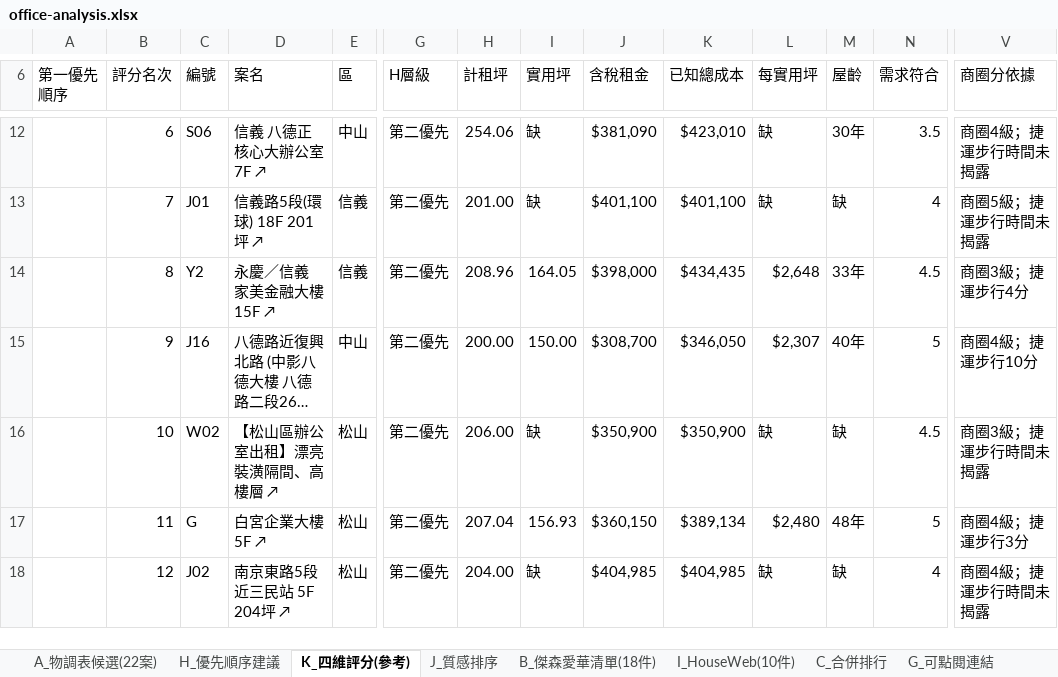
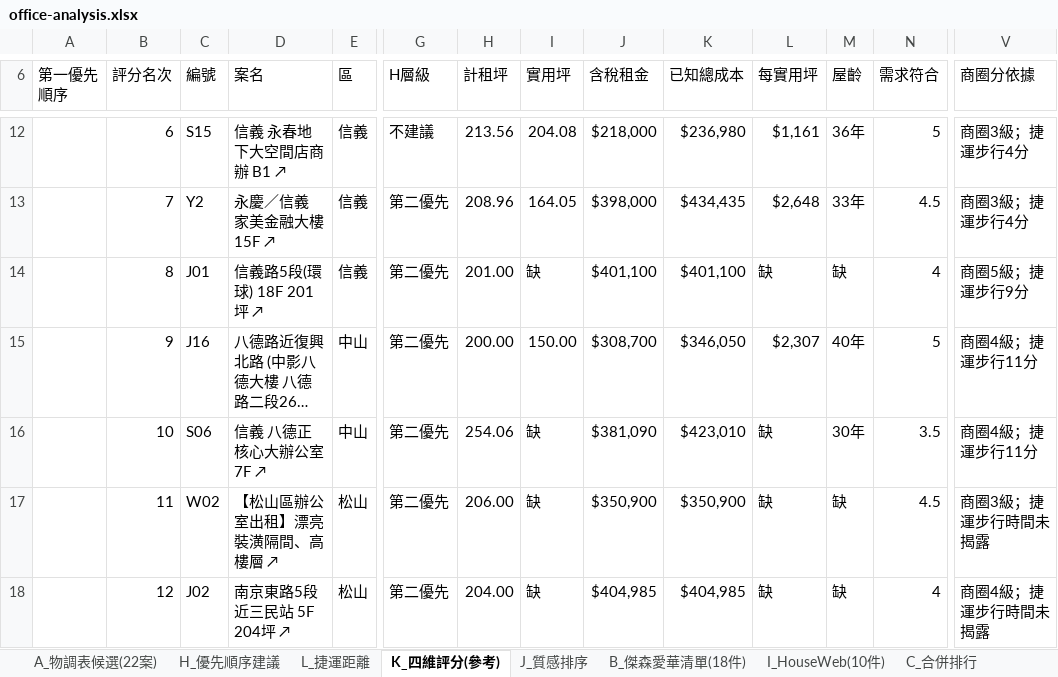
Before and after one commit to kevinashowtimes-web/showtime-office-dashboard, an Excel workbook: office-analysis.xlsx, sheet K_四維評分(參考), drawn as a sheet; only a part is shown, gaps mark what is left out; long unchanged cells end in …; values as stored, in another font and other column widths than the file's, no cell formats; removed rows and columns are numbered as before the commit, all else as after; rows hold the shown columns only; the diff covers the shown part only; the diff names each change by its address in the sheet, - before the commit and + after, or states it on an @@ line.

```diff
--- a/office-analysis.xlsx (sheet K_四維評分(參考))
+++ b/office-analysis.xlsx (sheet K_四維評分(參考))
+sheet tab: L_捷運距離
-C12 (編號): S06
+C12 (編號): S15
-D12 (案名): 信義 八德正核心大辦公室 7F ↗
+D12 (案名): 信義 永春地下大空間店商辦 B1 ↗
-E12 (區): 中山
+E12 (區): 信義
-G12 (H層級): 第二優先
+G12 (H層級): 不建議
-H12 (計租坪): 254.06
+H12 (計租坪): 213.56
-I12 (實用坪): 缺
+I12 (實用坪): 204.08
-J12 (含稅租金): $381,090
+J12 (含稅租金): $218,000
-K12 (已知總成本): $423,010
+K12 (已知總成本): $236,980
-L12 (每實用坪): 缺
+L12 (每實用坪): $1,161
-M12 (屋齡): 30年
+M12 (屋齡): 36年
-N12 (需求符合): 3.5
+N12 (需求符合): 5
-V12 (商圈分依據): 商圈4級；捷運步行時間未揭露
+V12 (商圈分依據): 商圈3級；捷運步行4分
-row 13:  | 7 | J01 | 信義路5段(環球) 18F 201坪 ↗ | 信義 | 第二優先 | 201.00 | 缺 | $401,100 | $401,100 | 缺 | 缺 | 4 | 商圈5級；捷運步行時間未揭露
-B13 (評分名次): 8
+B13 (評分名次): 7
+row 14:  | 8 | J01 | 信義路5段(環球) 18F 201坪 ↗ | 信義 | 第二優先 | 201.00 | 缺 | $401,100 | $401,100 | 缺 | 缺 | 4 | 商圈5級；捷運步行9分
-V15 (商圈分依據): 商圈4級；捷運步行10分
+V15 (商圈分依據): 商圈4級；捷運步行11分
+row 16:  | 10 | S06 | 信義 八德正核心大辦公室 7F ↗ | 中山 | 第二優先 | 254.06 | 缺 | $381,090 | $423,010 | 缺 | 30年 | 3.5 | 商圈4級；捷運步行11分
-B17 (評分名次): 10
+B17 (評分名次): 11
-row 17:  | 11 | G | 白宮企業大樓 5F ↗ | 松山 | 第二優先 | 207.04 | 156.93 | $360,150 | $389,134 | $2,480 | 48年 | 5 | 商圈4級；捷運步行3分
```
Also changed, not shown: 1 added row, 1 removed row and 674 edited cells elsewhere in this sheet, sheet H_優先順序建議, cell formats, formulas that keep their value, 1 other file.
